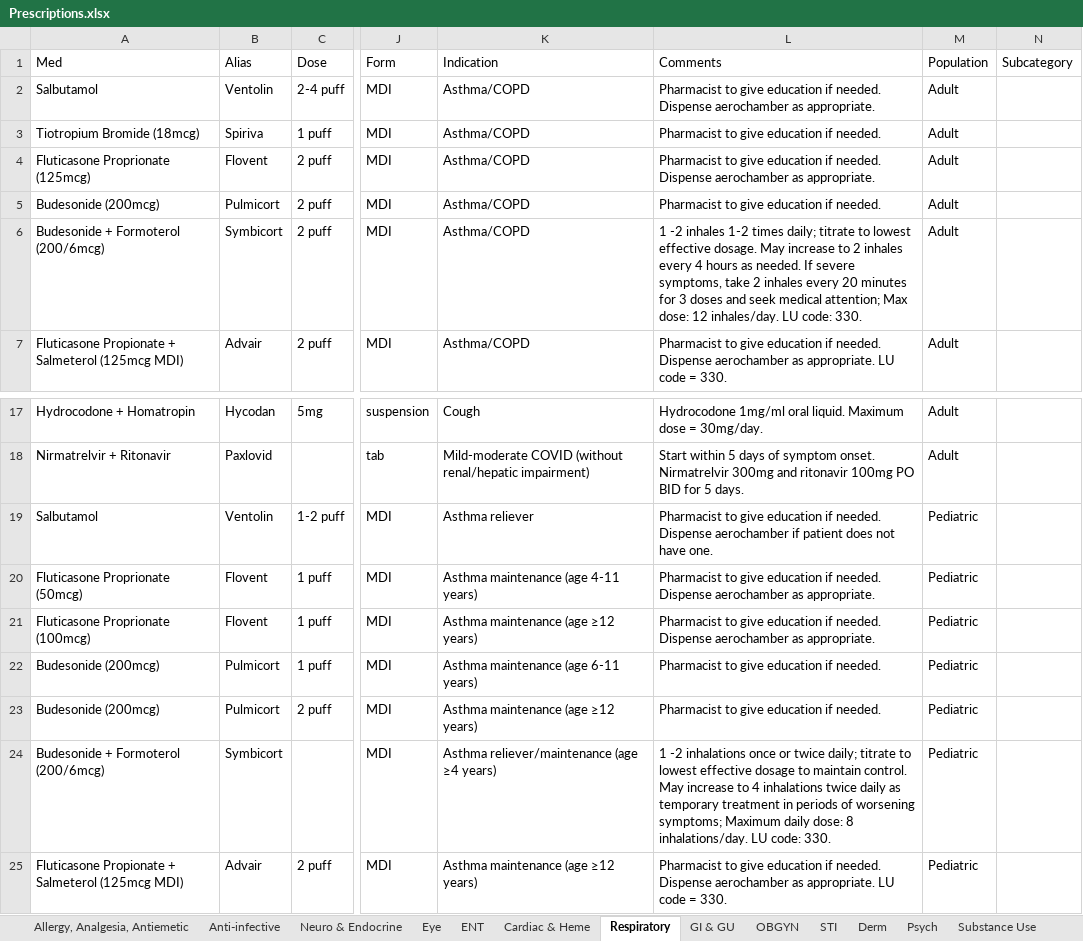
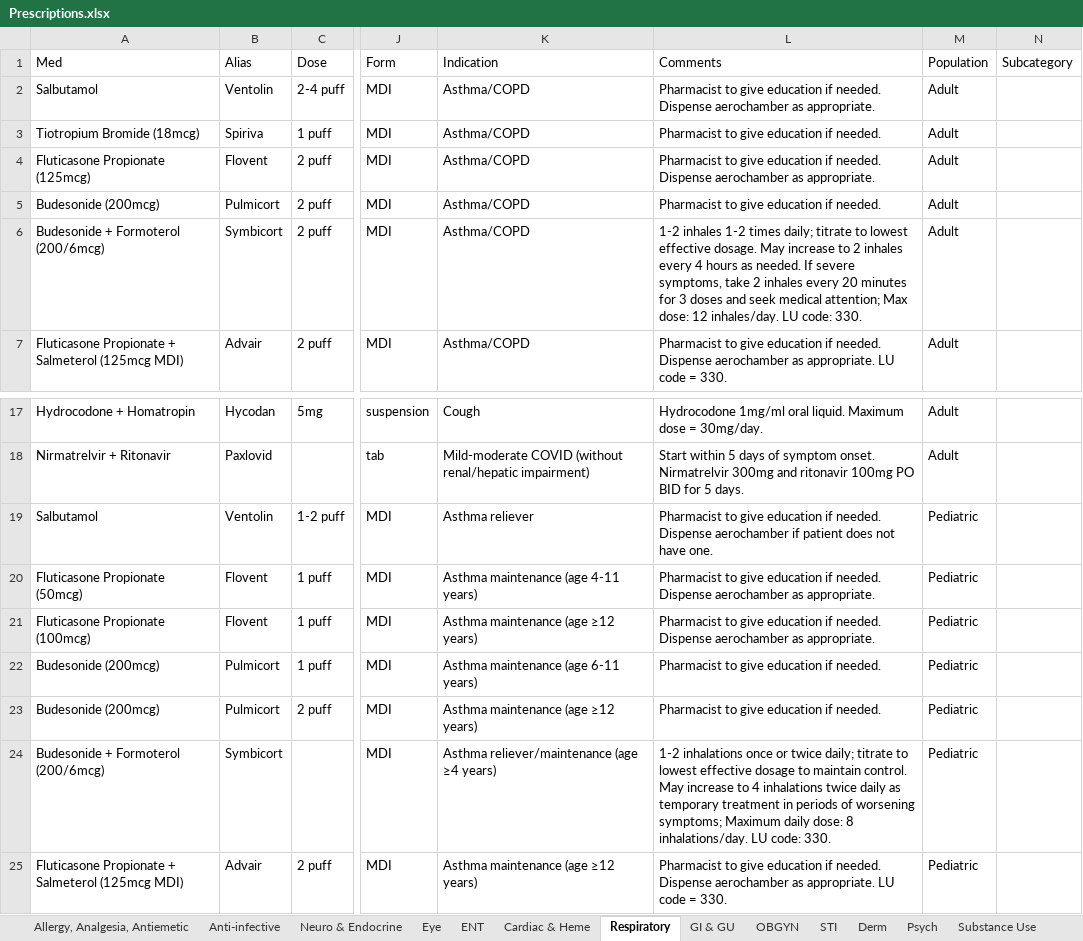
Before and after one commit to DrAlvinYang/prescriptions, an Excel workbook: Prescriptions.xlsx, sheet Respiratory, drawn as a sheet; only a part is shown, gaps mark what is left out; values as stored, in another font and other column widths than the file's, no borders; the diff names each change by its address in the sheet, - before the commit and + after, or states it on an @@ line.

```diff
--- a/Prescriptions.xlsx (sheet Respiratory)
+++ b/Prescriptions.xlsx (sheet Respiratory)
-A4 (Med): Fluticasone Proprionate (125mcg)
+A4 (Med): Fluticasone Propionate (125mcg)
-L6 (Comments): 1 -2 inhales 1-2…
+L6 (Comments): 1-2 inhales 1-2…
-A20 (Med): Fluticasone Proprionate (50mcg)
+A20 (Med): Fluticasone Propionate (50mcg)
-A21 (Med): Fluticasone Proprionate (100mcg)
+A21 (Med): Fluticasone Propionate (100mcg)
-L24 (Comments): 1 -2 inhalations once…
+L24 (Comments): 1-2 inhalations once…
```
Also changed, not shown: sheet Allergy, Analgesia, Antiemetic, sheet Anti-infective, sheet Derm, sheet ENT, sheet GI & GU, sheet STI, 3 more sheets, 8 other files.
